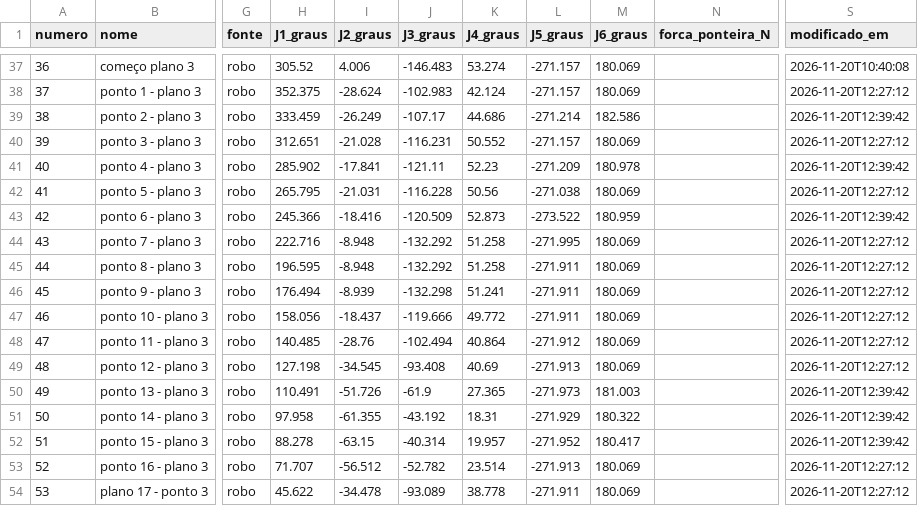
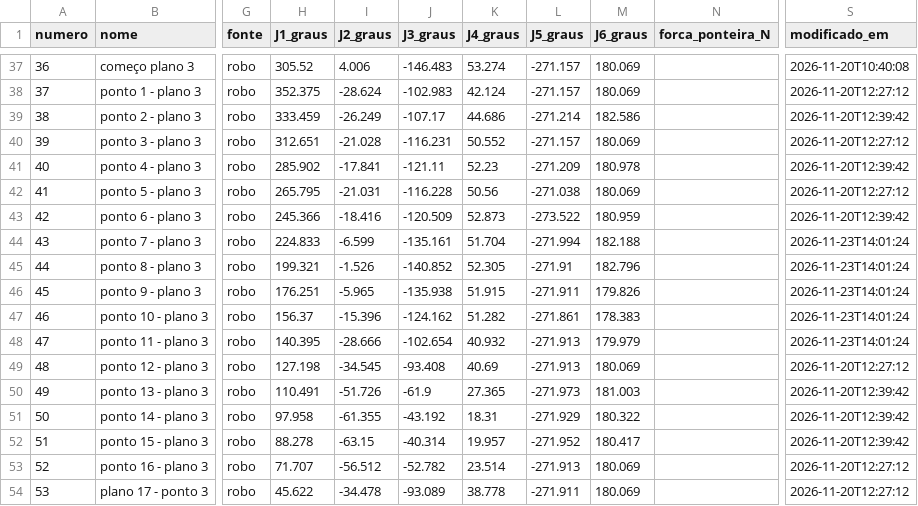
Before and after one commit to mariaclarakfouri/IRIS-CR10A, a CSV file: pontos_campo.csv, drawn as a sheet; only a part is shown, gaps mark what is left out; the diff covers the shown part only; the diff names each change by its address in the sheet, - before the commit and + after, or states it on an @@ line.

Commit message:
pontos do campo de trabalho (113 pontos)

```diff
--- a/pontos_campo.csv
+++ b/pontos_campo.csv
-H44 (J1_graus): 222.716
+H44 (J1_graus): 224.833
-I44 (J2_graus): -8.948
+I44 (J2_graus): -6.599
-J44 (J3_graus): -132.292
+J44 (J3_graus): -135.161
-K44 (J4_graus): 51.258
+K44 (J4_graus): 51.704
-L44 (J5_graus): -271.995
+L44 (J5_graus): -271.994
-M44 (J6_graus): 180.069
+M44 (J6_graus): 182.188
-S44:S48 (modificado_em): 2026-11-20T12:27:12
+S44:S48 (modificado_em): 2026-11-23T14:01:24
-H45 (J1_graus): 196.595
+H45 (J1_graus): 199.321
-I45 (J2_graus): -8.948
+I45 (J2_graus): -1.526
-J45 (J3_graus): -132.292
+J45 (J3_graus): -140.852
-K45 (J4_graus): 51.258
+K45 (J4_graus): 52.305
-L45 (J5_graus): -271.911
+L45 (J5_graus): -271.91
-M45 (J6_graus): 180.069
+M45 (J6_graus): 182.796
-H46 (J1_graus): 176.494
+H46 (J1_graus): 176.251
-I46 (J2_graus): -8.939
+I46 (J2_graus): -5.965
-J46 (J3_graus): -132.298
+J46 (J3_graus): -135.938
-K46 (J4_graus): 51.241
+K46 (J4_graus): 51.915
-M46 (J6_graus): 180.069
+M46 (J6_graus): 179.826
-H47 (J1_graus): 158.056
+H47 (J1_graus): 156.37
-I47 (J2_graus): -18.437
+I47 (J2_graus): -15.396
-J47 (J3_graus): -119.666
+J47 (J3_graus): -124.162
-K47 (J4_graus): 49.772
+K47 (J4_graus): 51.282
-L47 (J5_graus): -271.911
+L47 (J5_graus): -271.861
-M47 (J6_graus): 180.069
+M47 (J6_graus): 178.383
-H48 (J1_graus): 140.485
+H48 (J1_graus): 140.395
-I48 (J2_graus): -28.76
+I48 (J2_graus): -28.666
-J48 (J3_graus): -102.494
+J48 (J3_graus): -102.654
-K48 (J4_graus): 40.864
+K48 (J4_graus): 40.932
-L48 (J5_graus): -271.912
+L48 (J5_graus): -271.913
-M48 (J6_graus): 180.069
+M48 (J6_graus): 179.979
```
Also changed, not shown: 104 edited cells elsewhere in this file.
